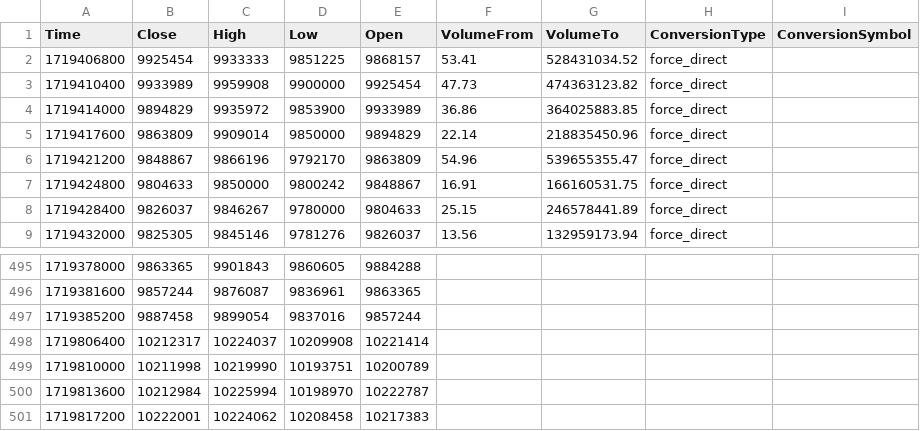
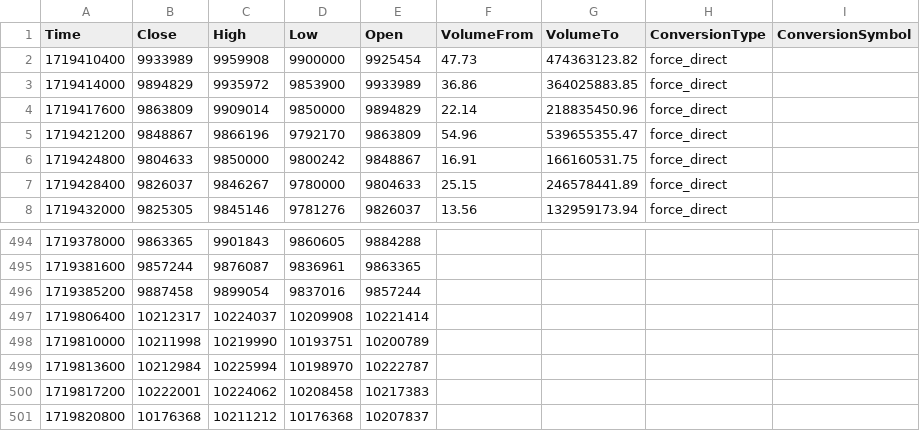
Before and after one commit to jcm2512/057_bitflyer_python, a CSV file: docs/data.csv, drawn as a sheet; only a part is shown, gaps mark what is left out.

```diff
--- a/docs/data.csv
+++ b/docs/data.csv
@@ -1,3 +1,2 @@
 Time,Close,High,Low,Open,VolumeFrom,VolumeTo,ConversionType,ConversionSymbol
-1719406800,9925454,9933333,9851225,9868157,53.41,528431034.52,force_direct,
 1719410400,9933989,9959908,9900000,9925454,47.73,474363123.82,force_direct,
@@ -501 +500,2 @@ Time,Close,High,Low,Open,VolumeFrom,VolumeTo,ConversionType,ConversionSymbol
 1719817200,10222001,10224062,10208458,10217383,,,,
+1719820800,10176368,10211212,10176368,10207837,,,,
```
Also changed, not shown: docs/ema_data.csv, docs/heikin_ashi.csv, 1 other file.
